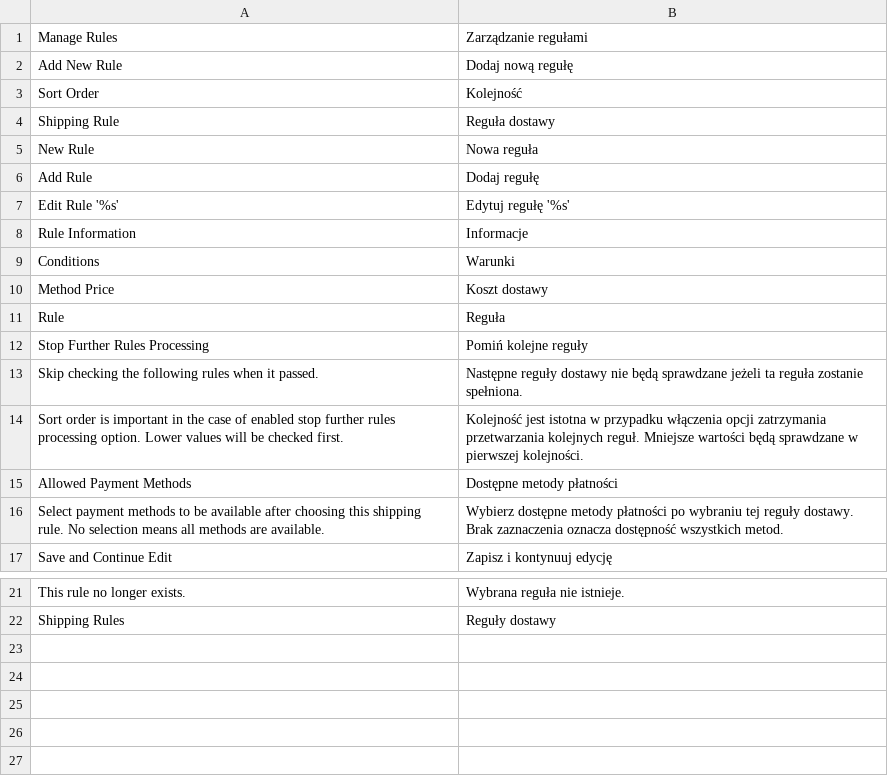
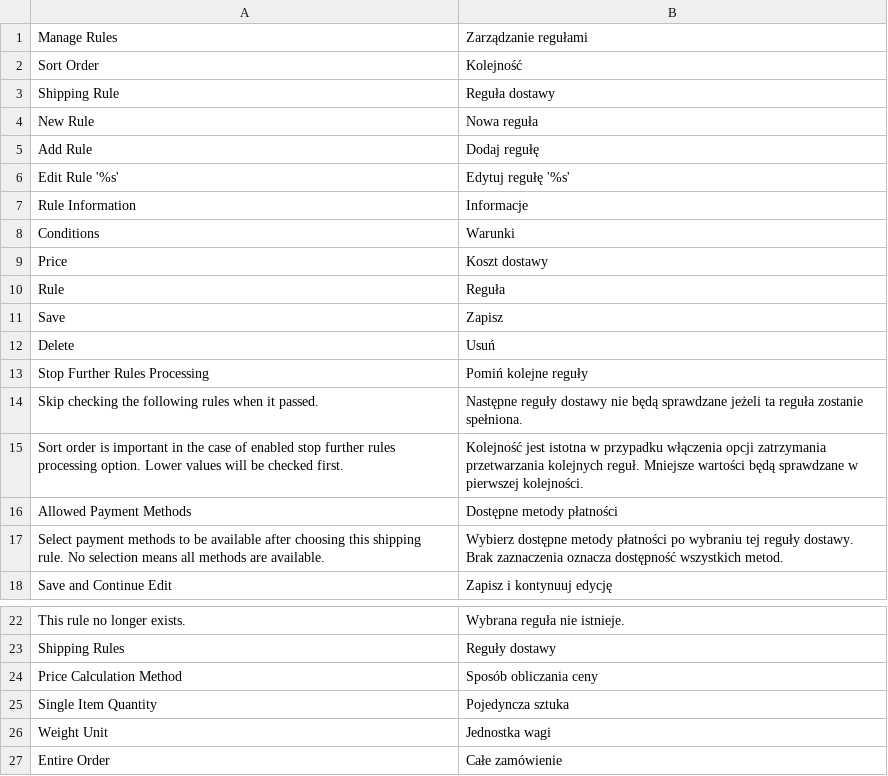
Before and after one commit to dmaciej/Mf_ShippingRule, a CSV file: app/locale/pl_PL/Mf_ShippingRule.csv, drawn as a sheet; only a part is shown, gaps mark what is left out.

Commit message:
Cleanup in locales.

```diff
--- a/app/locale/pl_PL/Mf_ShippingRule.csv
+++ b/app/locale/pl_PL/Mf_ShippingRule.csv
@@ -1,3 +1,2 @@
 "Manage Rules","Zarządzanie regułami"
-"Add New Rule","Dodaj nową regułę"
 "Sort Order", "Kolejność"
@@ -9,4 +8,6 @@
 "Conditions","Warunki"
-"Method Price","Koszt dostawy"
+"Price","Koszt dostawy"
 "Rule","Reguła"
+"Save","Zapisz"
+"Delete","Usuń"
 "Stop Further Rules Processing","Pomiń kolejne reguły"
@@ -22 +23,5 @@
 "Shipping Rules","Reguły dostawy"
+"Price Calculation Method","Sposób obliczania ceny"
+"Single Item Quantity","Pojedyncza sztuka"
+"Weight Unit","Jednostka wagi"
+"Entire Order","Całe zamówienie"
```
